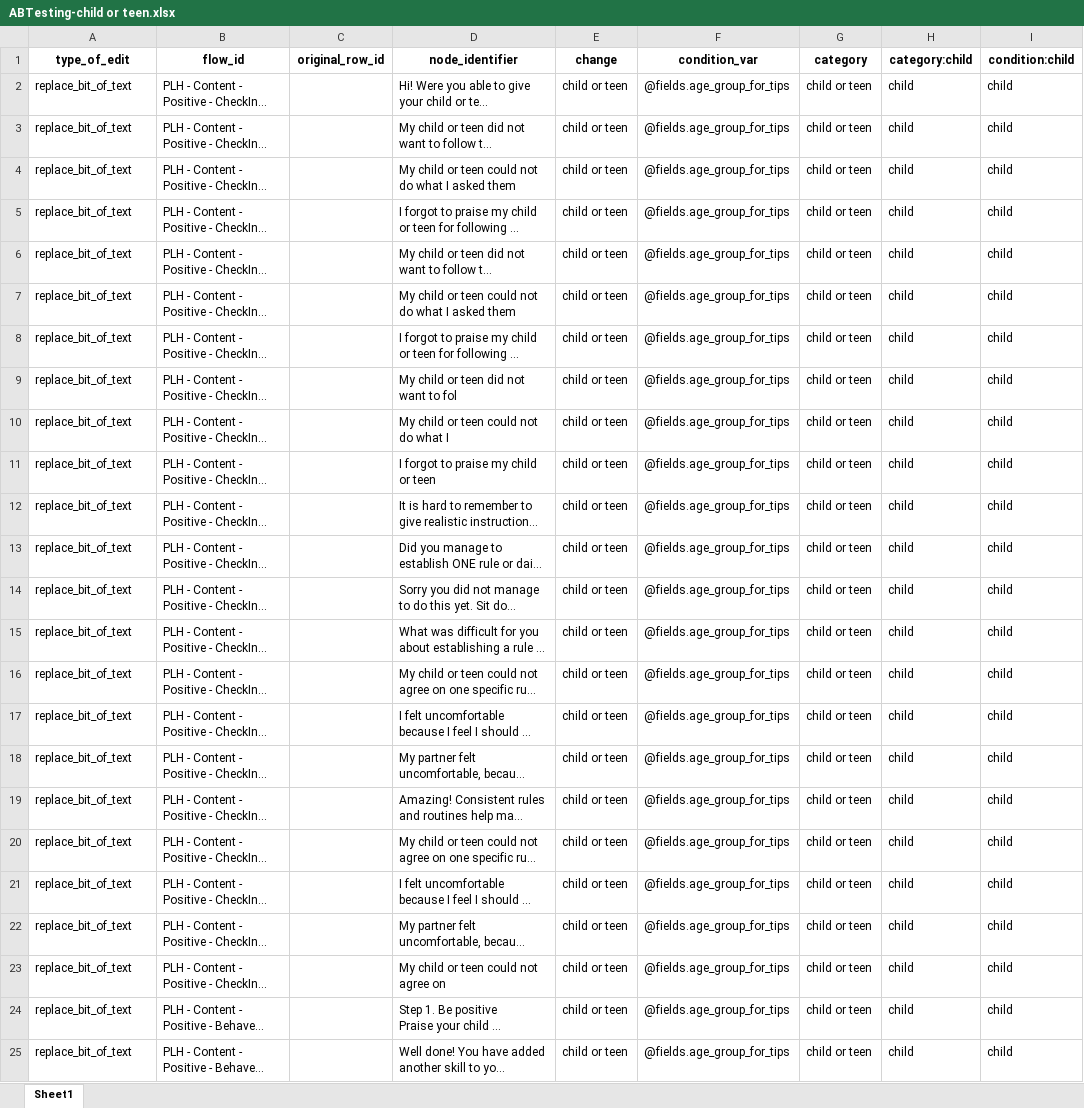
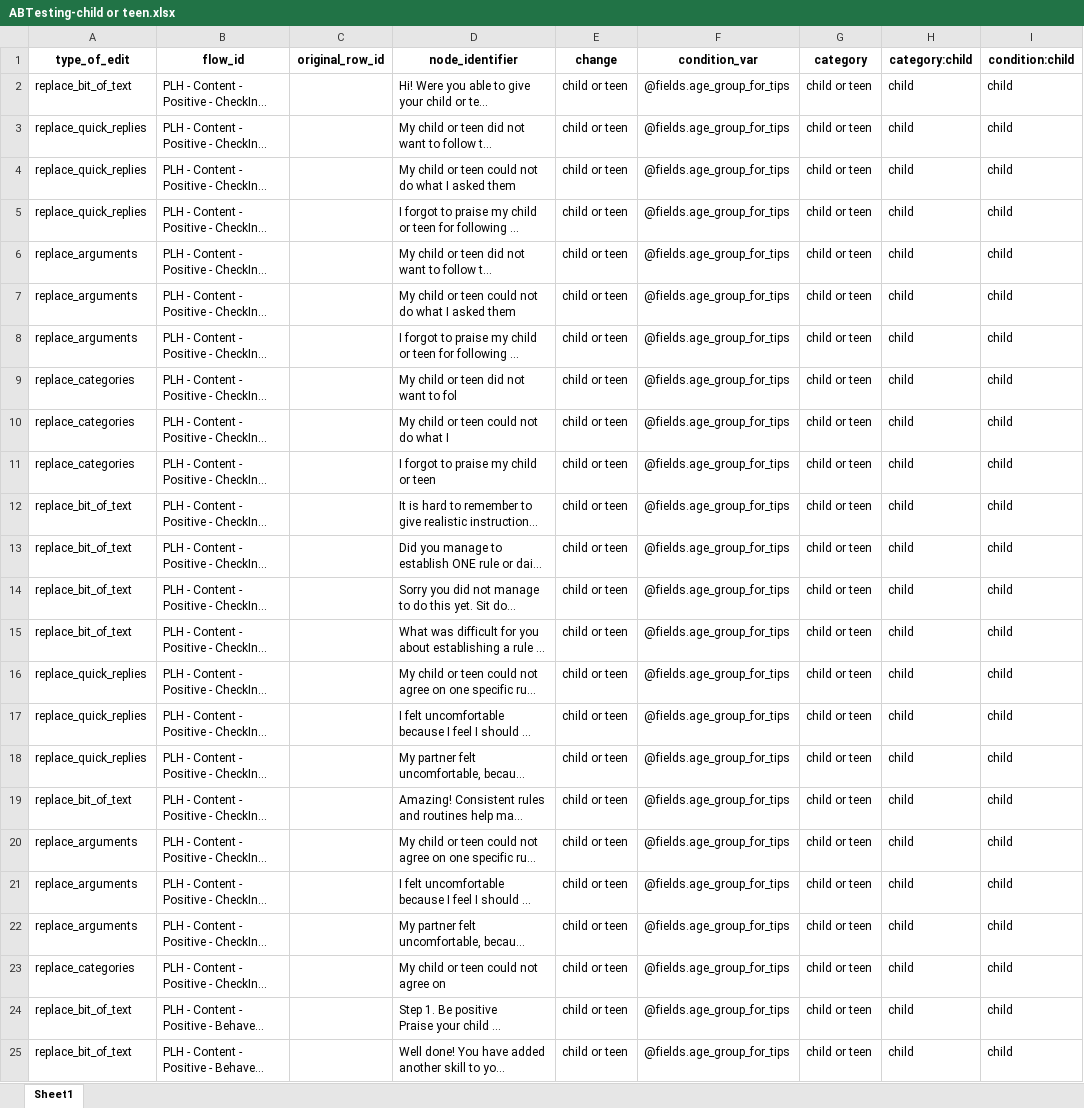
Before and after one commit to edmoss345/PLH_App_Helper_Scripts, an Excel workbook: ABTesting-child or teen.xlsx, sheet Sheet1, drawn as a sheet; only a part is shown; long unchanged cells end in …; values as stored, in another font and other column widths than the file's, no borders; the diff covers the shown part only; the diff names each change by its address in the sheet, - before the commit and + after, or states it on an @@ line.

```diff
--- a/ABTesting-child or teen.xlsx (sheet Sheet1)
+++ b/ABTesting-child or teen.xlsx (sheet Sheet1)
-A3:A5 (type_of_edit): replace_bit_of_text
+A3:A5 (type_of_edit): replace_quick_replies
-A6:A8 (type_of_edit): replace_bit_of_text
+A6:A8 (type_of_edit): replace_arguments
-A9:A11 (type_of_edit): replace_bit_of_text
+A9:A11 (type_of_edit): replace_categories
-A16:A18 (type_of_edit): replace_bit_of_text
+A16:A18 (type_of_edit): replace_quick_replies
-A20:A22 (type_of_edit): replace_bit_of_text
+A20:A22 (type_of_edit): replace_arguments
-A23 (type_of_edit): replace_bit_of_text
+A23 (type_of_edit): replace_categories
```
Also changed, not shown: 50 edited cells elsewhere in this sheet, 1 other file.
